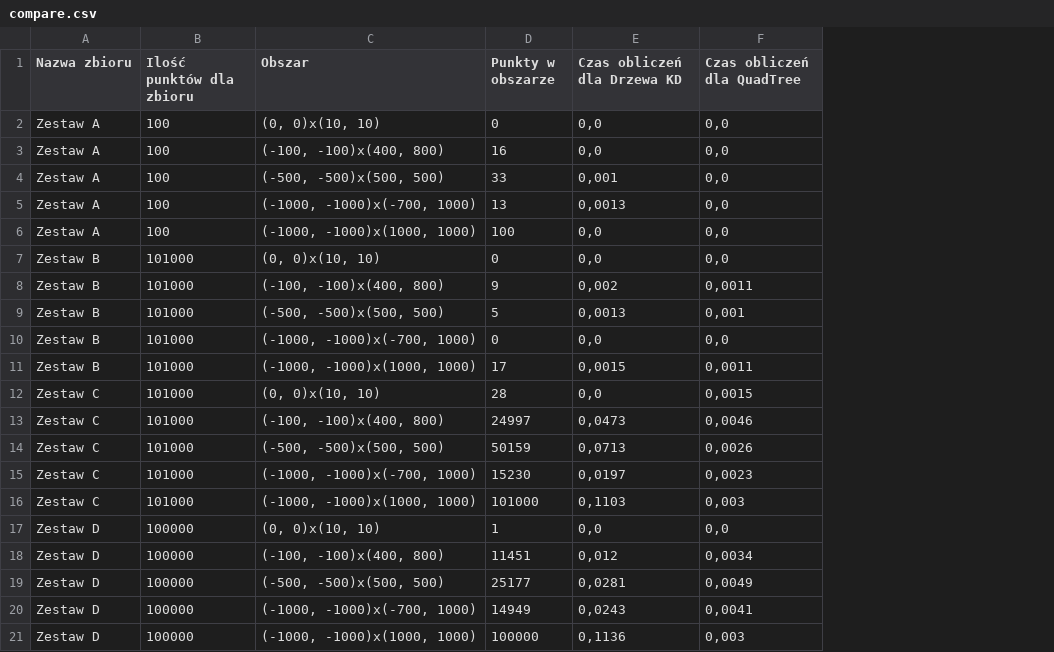
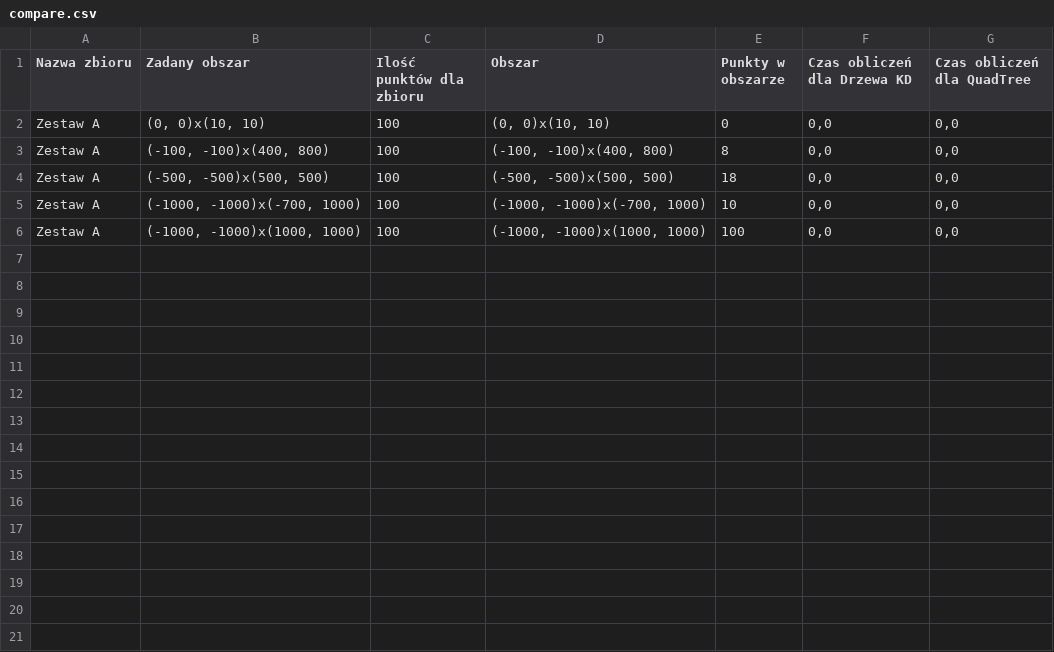
Before and after one commit to Hbrtjm/Geometric_Algorithms_Project, a CSV file: data/compare.csv, drawn as a sheet; removed rows and columns are numbered as before the commit, all else as after; the diff names each change by its address in the sheet, - before the commit and + after, or states it on an @@ line.

```diff
--- a/data/compare.csv
+++ b/data/compare.csv
+column B (Zadany obszar), rows 2-6: (0, 0)x(10, 10) | (-100, -100)x(400, 800) | (-500, -500)x(500, 500) | (-1000, -1000)x(-700, 1000) | (-1000, -1000)x(1000, 1000)
-E3 (Punkty w obszarze): 16
+E3 (Punkty w obszarze): 8
-E4 (Punkty w obszarze): 33
+E4 (Punkty w obszarze): 18
-F4 (Czas obliczeń dla Drzewa KD): 0,001
+F4 (Czas obliczeń dla Drzewa KD): 0,0
-E5 (Punkty w obszarze): 13
+E5 (Punkty w obszarze): 10
-F5 (Czas obliczeń dla Drzewa KD): 0,0013
+F5 (Czas obliczeń dla Drzewa KD): 0,0
-row 7: Zestaw B | 101000 | (0, 0)x(10, 10) | 0 | 0,0 | 0,0
-row 8: Zestaw B | 101000 | (-100, -100)x(400, 800) | 9 | 0,002 | 0,0011
-row 9: Zestaw B | 101000 | (-500, -500)x(500, 500) | 5 | 0,0013 | 0,001
-row 10: Zestaw B | 101000 | (-1000, -1000)x(-700, 1000) | 0 | 0,0 | 0,0
-row 11: Zestaw B | 101000 | (-1000, -1000)x(1000, 1000) | 17 | 0,0015 | 0,0011
-row 12: Zestaw C | 101000 | (0, 0)x(10, 10) | 28 | 0,0 | 0,0015
-row 13: Zestaw C | 101000 | (-100, -100)x(400, 800) | 24997 | 0,0473 | 0,0046
-row 14: Zestaw C | 101000 | (-500, -500)x(500, 500) | 50159 | 0,0713 | 0,0026
-row 15: Zestaw C | 101000 | (-1000, -1000)x(-700, 1000) | 15230 | 0,0197 | 0,0023
-row 16: Zestaw C | 101000 | (-1000, -1000)x(1000, 1000) | 101000 | 0,1103 | 0,003
-row 17: Zestaw D | 100000 | (0, 0)x(10, 10) | 1 | 0,0 | 0,0
-row 18: Zestaw D | 100000 | (-100, -100)x(400, 800) | 11451 | 0,012 | 0,0034
-row 19: Zestaw D | 100000 | (-500, -500)x(500, 500) | 25177 | 0,0281 | 0,0049
-row 20: Zestaw D | 100000 | (-1000, -1000)x(-700, 1000) | 14949 | 0,0243 | 0,0041
-row 21: Zestaw D | 100000 | (-1000, -1000)x(1000, 1000) | 100000 | 0,1136 | 0,003
```
Also changed, not shown: 21 other files.
